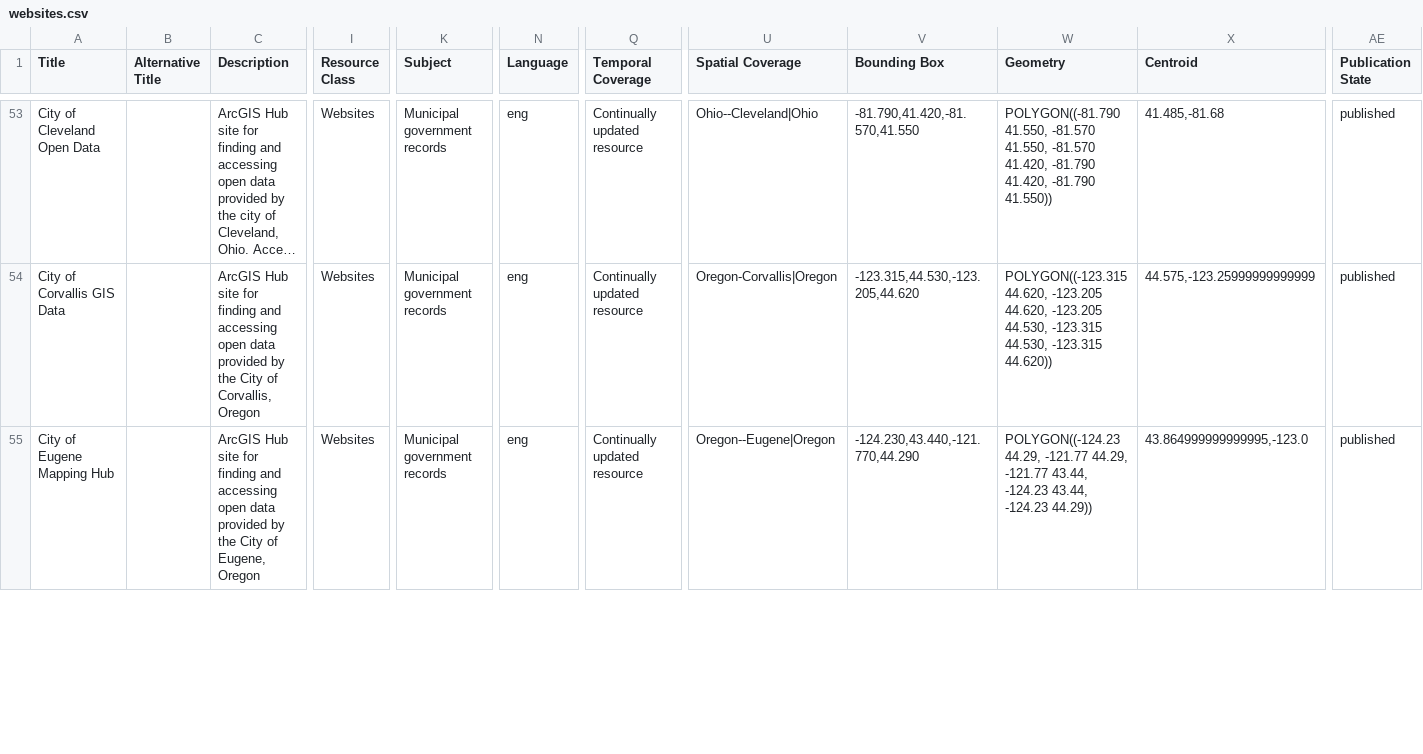
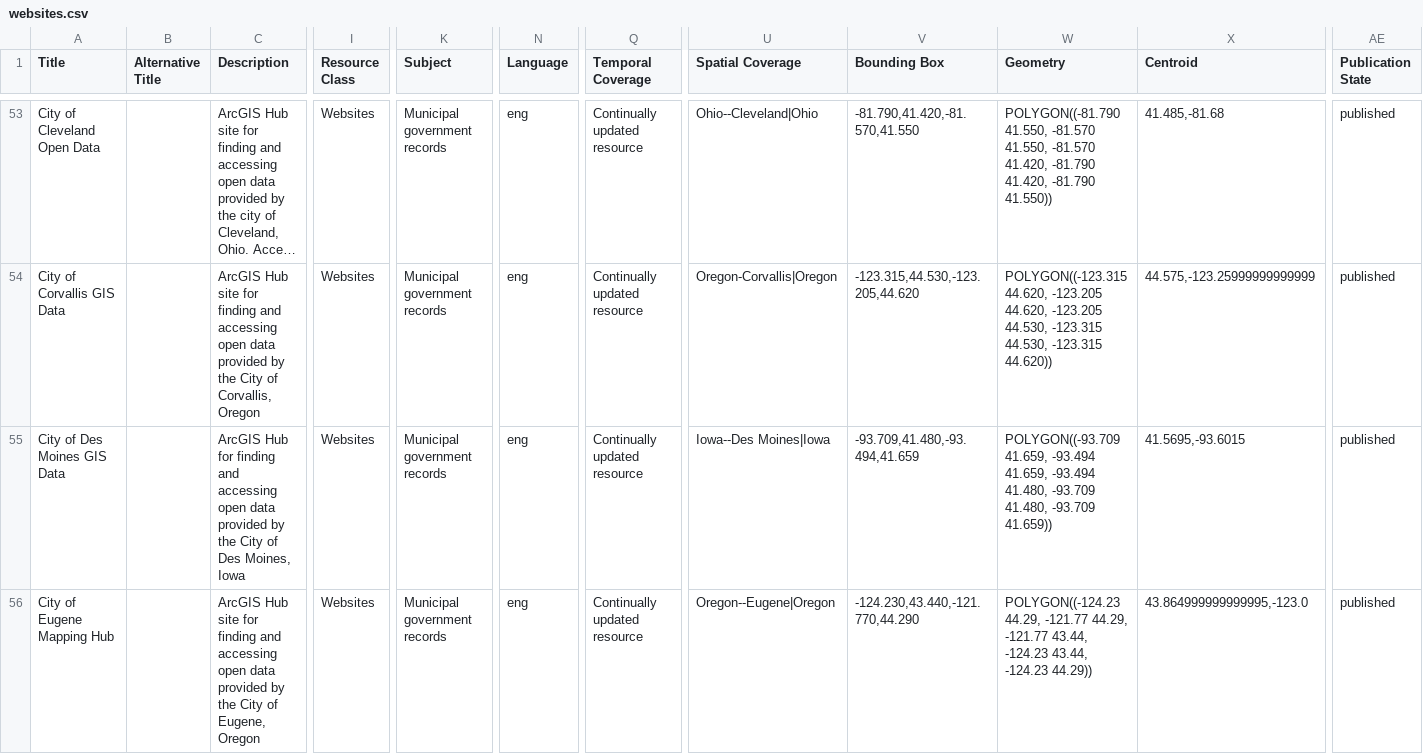
Before and after one commit to geobtaa/harvest-operations, a CSV file: reference_data/websites.csv, drawn as a sheet; only a part is shown, gaps mark what is left out; long unchanged cells end in …; rows hold the shown columns only; the diff covers the shown part only; the diff names each change by its address in the sheet, - before the commit and + after, or states it on an @@ line.

```diff
--- a/reference_data/websites.csv
+++ b/reference_data/websites.csv
+row 55: City of Des Moines GIS Data |  | ArcGIS Hub for finding and accessing open data provided by the City of Des Moines, Iowa | Websites | Municipal government records | eng | Continually updated resource | Iowa--Des Moines|Iowa | -93.709,41.480,-93.494,41.659 | POLYGON((-93.709 41.659, -93.494 41.659, -93.494 41.480, -93.709 41.480, -93.709 41.659)) | 41.5695,-93.6015 | published
```
Also changed, not shown: 3 added rows, 2 removed rows and 3 edited cells elsewhere in this file, 21 other files.
